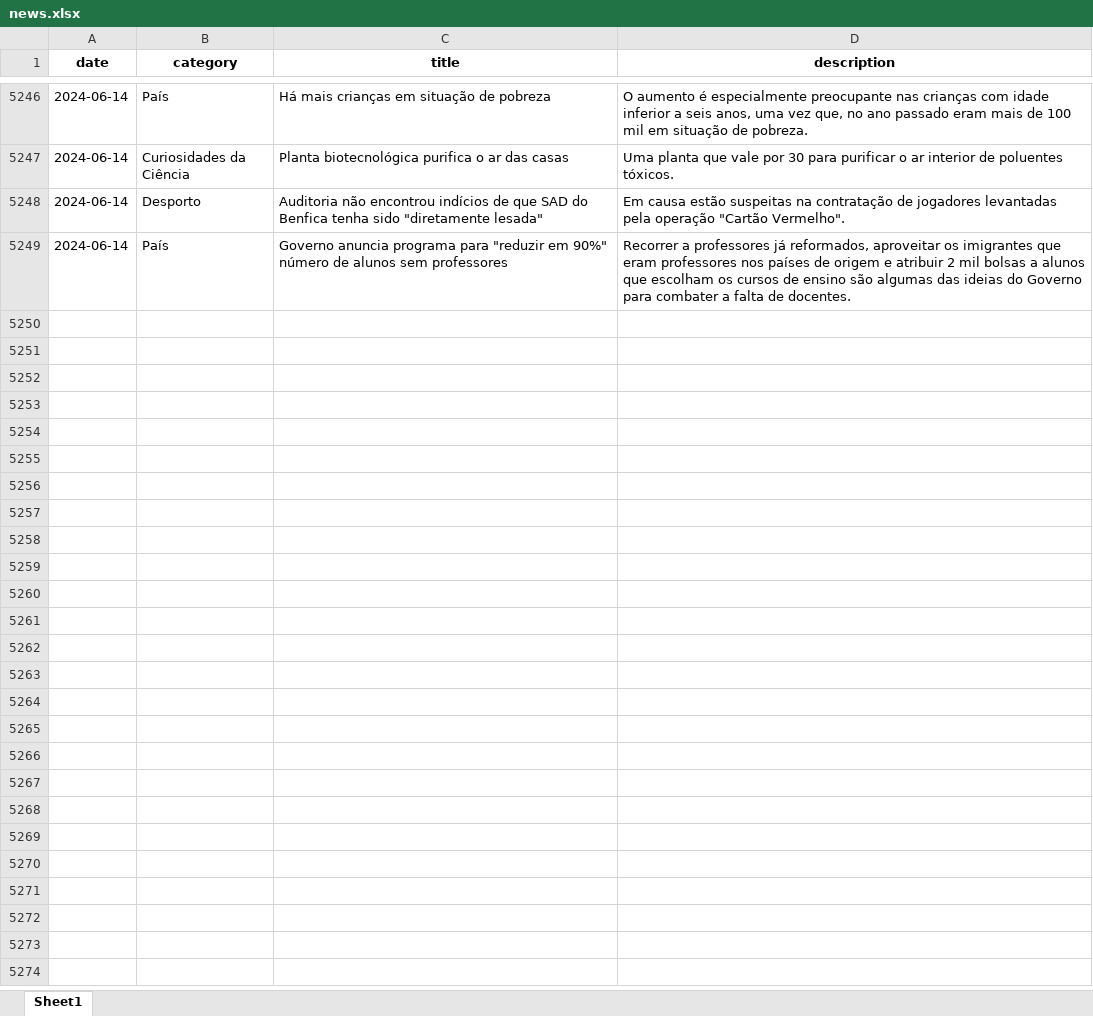
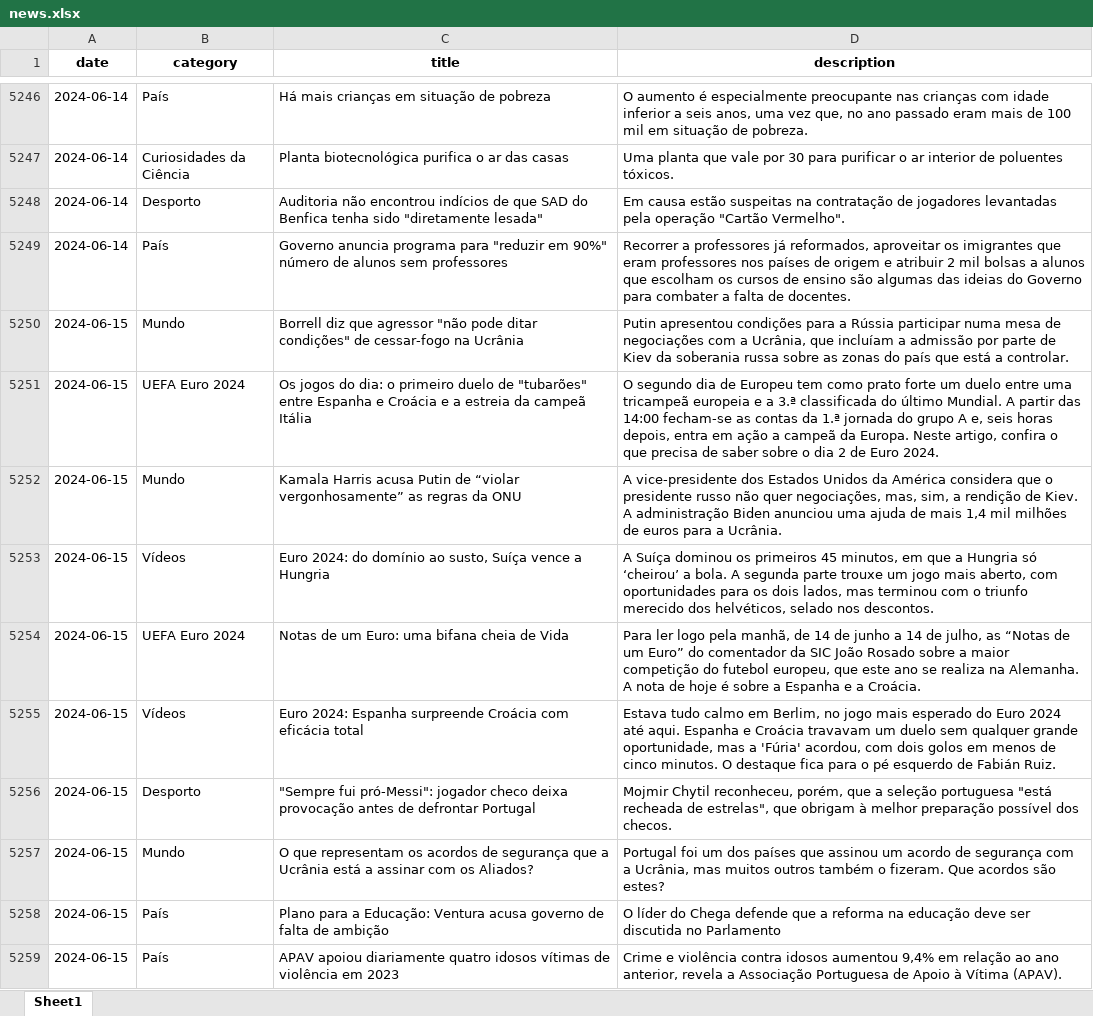
Before and after one commit to MMFreitas1/Analysis-of-Portuguese-news, an Excel workbook: Data/news.xlsx, sheet Sheet1, drawn as a sheet; only a part is shown, gaps mark what is left out; values as stored, in another font and other column widths than the file's, no borders; the diff covers the shown part only; the diff names each change by its address in the sheet, - before the commit and + after, or states it on an @@ line.

```diff
--- a/Data/news.xlsx (sheet Sheet1)
+++ b/Data/news.xlsx (sheet Sheet1)
+row 5250: 2024-06-15 | Mundo | Borrell diz que agressor "não pode ditar condições" de cessar-fogo na Ucrânia | Putin apresentou condições para a Rússia participar numa mesa de negociações com a Ucrânia, que incluíam a admissão por parte de Kiev da soberania russa sobre as zonas do país que está a controlar.
+row 5251: 2024-06-15 | UEFA Euro 2024 | Os jogos do dia: o primeiro duelo de "tubarões" entre Espanha e Croácia e a estreia da campeã Itália | O segundo dia de Europeu tem como prato forte um duelo entre uma tricampeã europeia e a 3.ª classificada do último Mundial. A partir das 14:00 fecham-se as contas da 1.ª jornada do grupo A e, seis horas depois, entra em ação a campeã da Europa. Neste artigo, confira o que precisa de saber sobre o dia 2 de Euro 2024.
+row 5252: 2024-06-15 | Mundo | Kamala Harris acusa Putin de “violar vergonhosamente” as regras da ONU | A vice-presidente dos Estados Unidos da América considera que o presidente russo não quer negociações, mas, sim, a rendição de Kiev. A administração Biden anunciou uma ajuda de mais 1,4 mil milhões de euros para a Ucrânia.
+row 5253: 2024-06-15 | Vídeos | Euro 2024: do domínio ao susto, Suíça vence a Hungria | A Suíça dominou os primeiros 45 minutos, em que a Hungria só ‘cheirou’ a bola. A segunda parte trouxe um jogo mais aberto, com oportunidades para os dois lados, mas terminou com o triunfo merecido dos helvéticos, selado nos descontos.
+row 5254: 2024-06-15 | UEFA Euro 2024 | Notas de um Euro: uma bifana cheia de Vida | Para ler logo pela manhã, de 14 de junho a 14 de julho, as “Notas de um Euro” do comentador da SIC João Rosado sobre a maior competição do futebol europeu, que este ano se realiza na Alemanha. A nota de hoje é sobre a Espanha e a Croácia.
+row 5255: 2024-06-15 | Vídeos | Euro 2024: Espanha surpreende Croácia com eficácia total | Estava tudo calmo em Berlim, no jogo mais esperado do Euro 2024 até aqui. Espanha e Croácia travavam um duelo sem qualquer grande oportunidade, mas a 'Fúria' acordou, com dois golos em menos de cinco minutos. O destaque fica para o pé esquerdo de Fabián Ruiz.
+row 5256: 2024-06-15 | Desporto | "Sempre fui pró-Messi": jogador checo deixa provocação antes de defrontar Portugal | Mojmir Chytil reconheceu, porém, que a seleção portuguesa "está recheada de estrelas", que obrigam à melhor preparação possível dos checos.
+row 5257: 2024-06-15 | Mundo | O que representam os acordos de segurança que a Ucrânia está a assinar com os Aliados? | Portugal foi um dos países que assinou um acordo de segurança com a Ucrânia, mas muitos outros também o fizeram. Que acordos são estes?
+row 5258: 2024-06-15 | País | Plano para a Educação: Ventura acusa governo de falta de ambição | O líder do Chega defende que a reforma na educação deve ser discutida no Parlamento
+row 5259: 2024-06-15 | País | APAV apoiou diariamente quatro idosos vítimas de violência em 2023 | Crime e violência contra idosos aumentou 9,4% em relação ao ano anterior, revela a Associação Portuguesa de Apoio à Vítima (APAV).
```
Also changed, not shown: 20 added rows elsewhere in this sheet, 2 other files.
